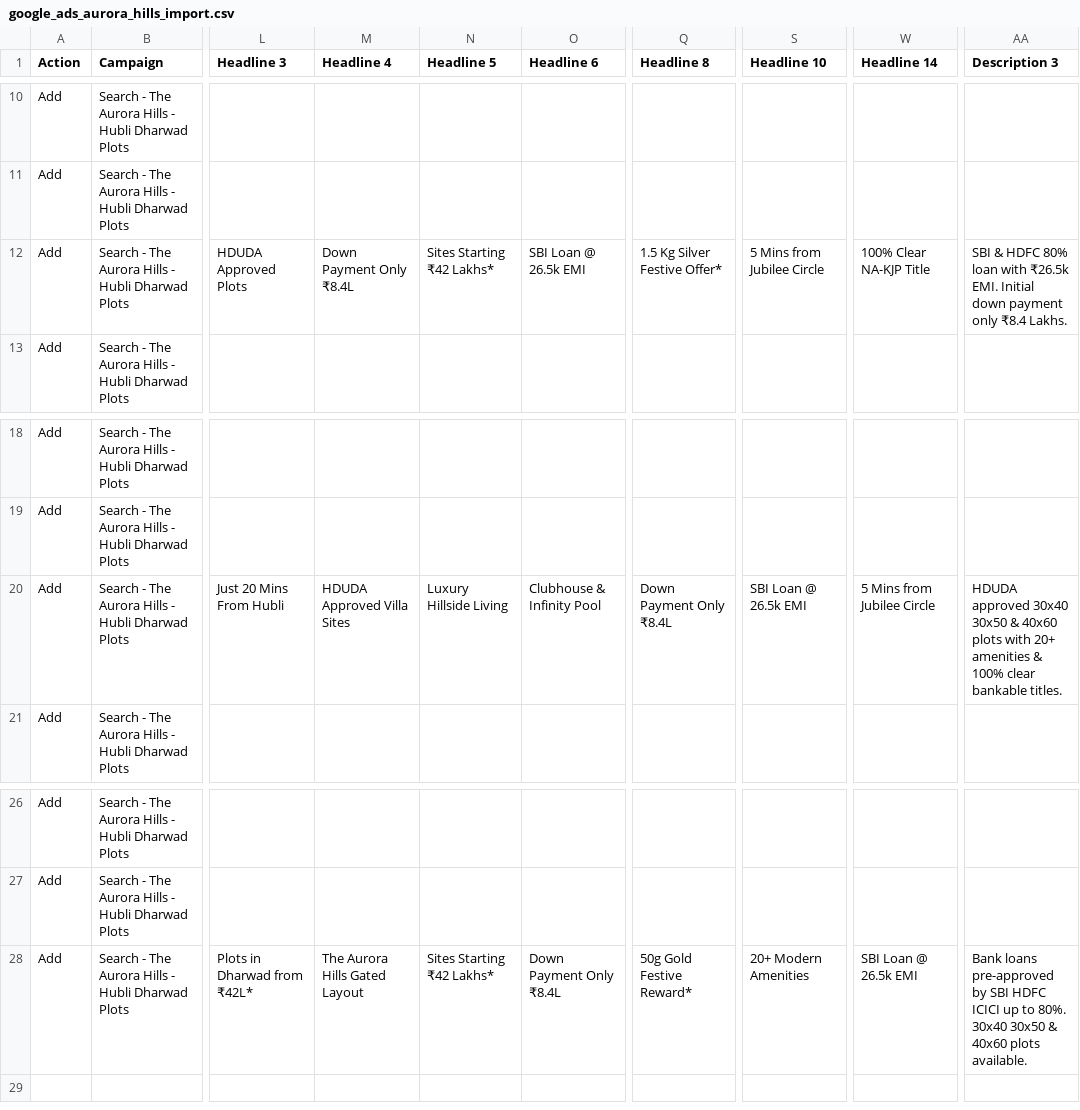
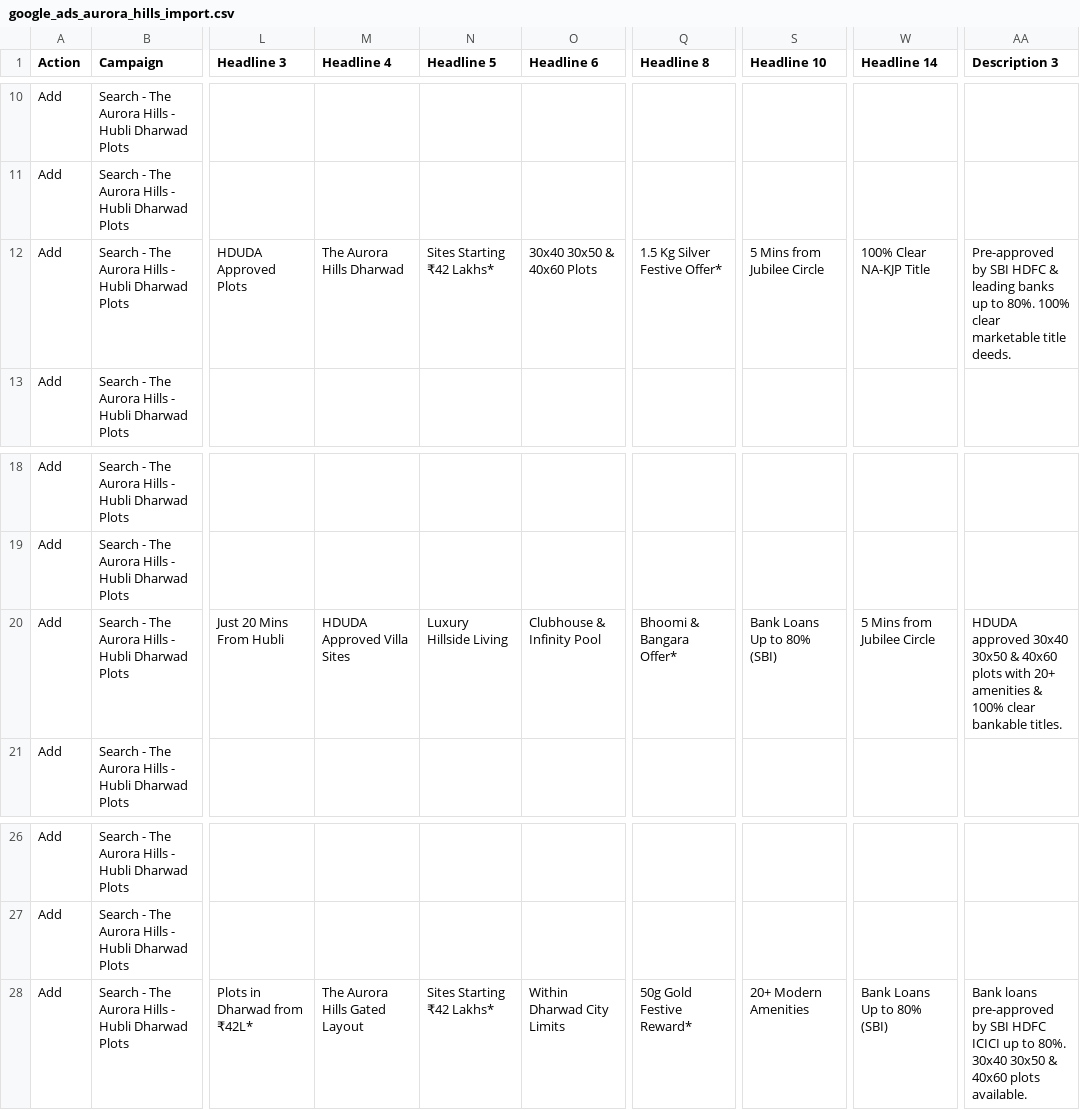
Before and after one commit to Sambhram-Khairawadagi/Aurora-hills, a CSV file: google_ads_aurora_hills_import.csv, drawn as a sheet; only a part is shown, gaps mark what is left out; the diff names each change by its address in the sheet, - before the commit and + after, or states it on an @@ line.

Commit message:
docs(ads): clean up import CSV without micro EMI lines

```diff
--- a/google_ads_aurora_hills_import.csv
+++ b/google_ads_aurora_hills_import.csv
-M12 (Headline 4): Down Payment Only ₹8.4L
+M12 (Headline 4): The Aurora Hills Dharwad
-O12 (Headline 6): SBI Loan @ 26.5k EMI
+O12 (Headline 6): 30x40 30x50 & 40x60 Plots
-AA12 (Description 3): SBI & HDFC 80% loan with ₹26.5k EMI. Initial down payment only ₹8.4 Lakhs.
+AA12 (Description 3): Pre-approved by SBI HDFC & leading banks up to 80%. 100% clear marketable title deeds.
-Q20 (Headline 8): Down Payment Only ₹8.4L
+Q20 (Headline 8): Bhoomi & Bangara Offer*
-S20 (Headline 10): SBI Loan @ 26.5k EMI
+S20 (Headline 10): Bank Loans Up to 80% (SBI)
-O28 (Headline 6): Down Payment Only ₹8.4L
+O28 (Headline 6): Within Dharwad City Limits
-W28 (Headline 14): SBI Loan @ 26.5k EMI
+W28 (Headline 14): Bank Loans Up to 80% (SBI)
```
